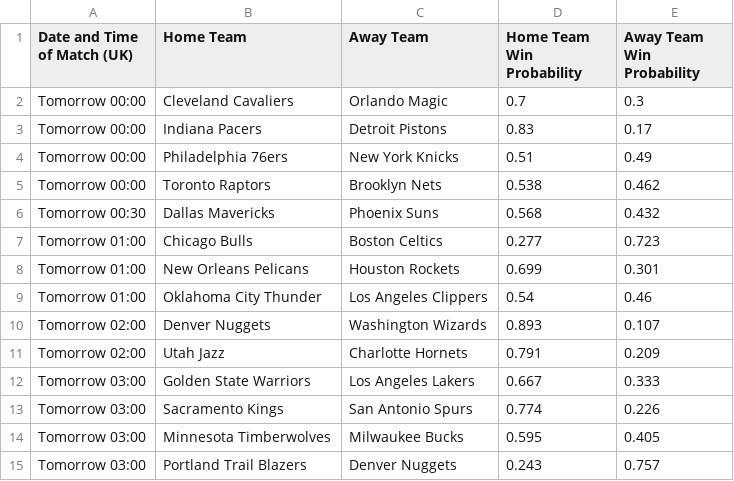
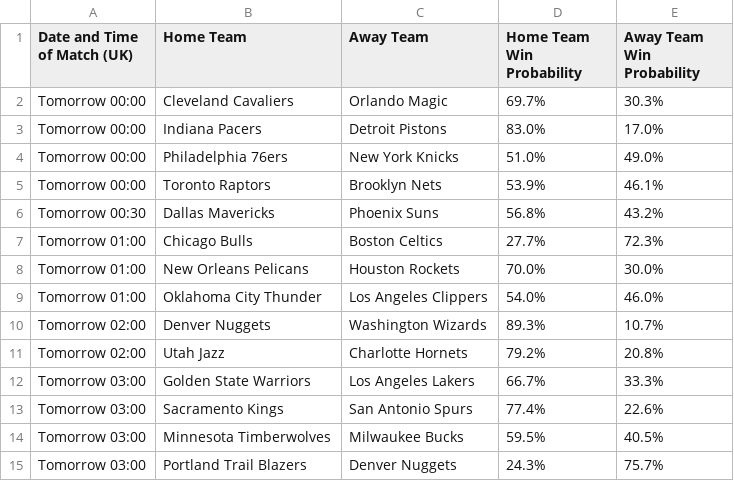
Before and after one commit to jamiewelsh25/NBA_win_percentages, a CSV file: updated_table.csv, drawn as a sheet.

Commit message:
Auto-commit

```diff
--- a/updated_table.csv
+++ b/updated_table.csv
@@ -1,15 +1,15 @@
 Date and Time of Match (UK),Home Team,Away Team,Home Team Win Probability,Away Team Win Probability
-Tomorrow 00:00,Cleveland Cavaliers , Orlando Magic,0.7,0.3
-Tomorrow 00:00,Indiana Pacers , Detroit Pistons,0.83,0.17
-Tomorrow 00:00,Philadelphia 76ers , New York Knicks,0.51,0.49
-Tomorrow 00:00,Toronto Raptors , Brooklyn Nets,0.538,0.462
-Tomorrow 00:30,Dallas Mavericks , Phoenix Suns,0.568,0.432
-Tomorrow 01:00,Chicago Bulls , Boston Celtics,0.277,0.723
-Tomorrow 01:00,New Orleans Pelicans , Houston Rockets,0.699,0.301
-Tomorrow 01:00,Oklahoma City Thunder , Los Angeles Clippers,0.54,0.46
-Tomorrow 02:00,Denver Nuggets , Washington Wizards,0.893,0.107
-Tomorrow 02:00,Utah Jazz , Charlotte Hornets,0.791,0.209
-Tomorrow 03:00,Golden State Warriors , Los Angeles Lakers,0.667,0.333
-Tomorrow 03:00,Sacramento Kings , San Antonio Spurs,0.774,0.226
-Tomorrow 03:00,Minnesota Timberwolves , Milwaukee Bucks,0.595,0.405
-Tomorrow 03:00,Portland Trail Blazers , Denver Nuggets,0.243,0.757
+Tomorrow 00:00,Cleveland Cavaliers , Orlando Magic,69.7%,30.3%
+Tomorrow 00:00,Indiana Pacers , Detroit Pistons,83.0%,17.0%
+Tomorrow 00:00,Philadelphia 76ers , New York Knicks,51.0%,49.0%
+Tomorrow 00:00,Toronto Raptors , Brooklyn Nets,53.9%,46.1%
+Tomorrow 00:30,Dallas Mavericks , Phoenix Suns,56.8%,43.2%
+Tomorrow 01:00,Chicago Bulls , Boston Celtics,27.7%,72.3%
+Tomorrow 01:00,New Orleans Pelicans , Houston Rockets,70.0%,30.0%
+Tomorrow 01:00,Oklahoma City Thunder , Los Angeles Clippers,54.0%,46.0%
+Tomorrow 02:00,Denver Nuggets , Washington Wizards,89.3%,10.7%
+Tomorrow 02:00,Utah Jazz , Charlotte Hornets,79.2%,20.8%
+Tomorrow 03:00,Golden State Warriors , Los Angeles Lakers,66.7%,33.3%
+Tomorrow 03:00,Sacramento Kings , San Antonio Spurs,77.4%,22.6%
+Tomorrow 03:00,Minnesota Timberwolves , Milwaukee Bucks,59.5%,40.5%
+Tomorrow 03:00,Portland Trail Blazers , Denver Nuggets,24.3%,75.7%
```
